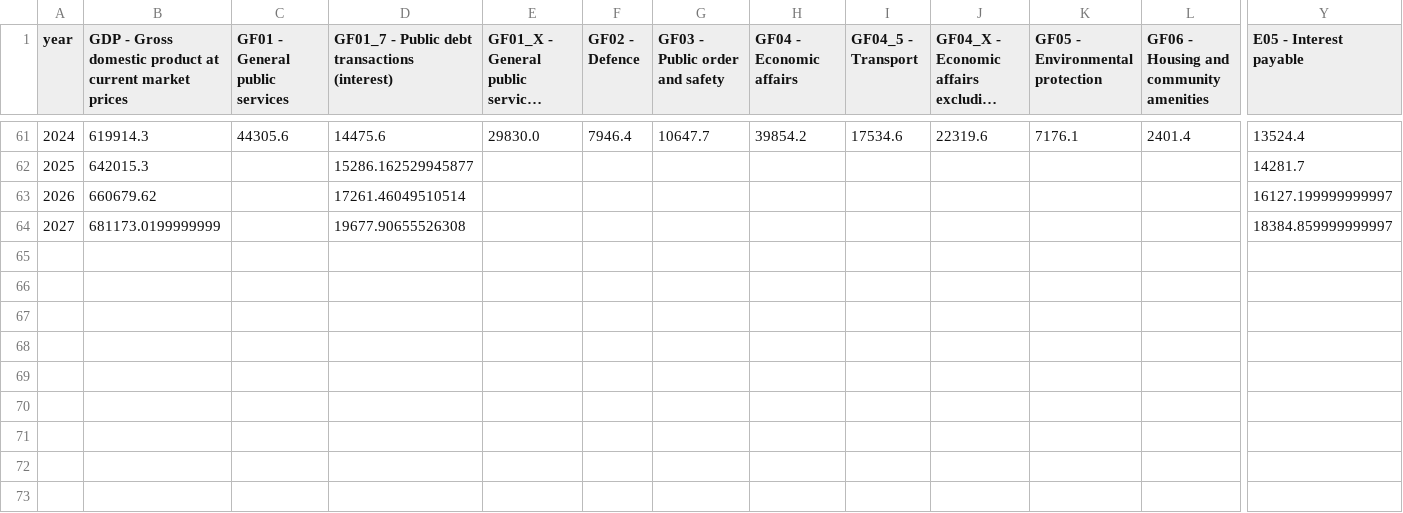
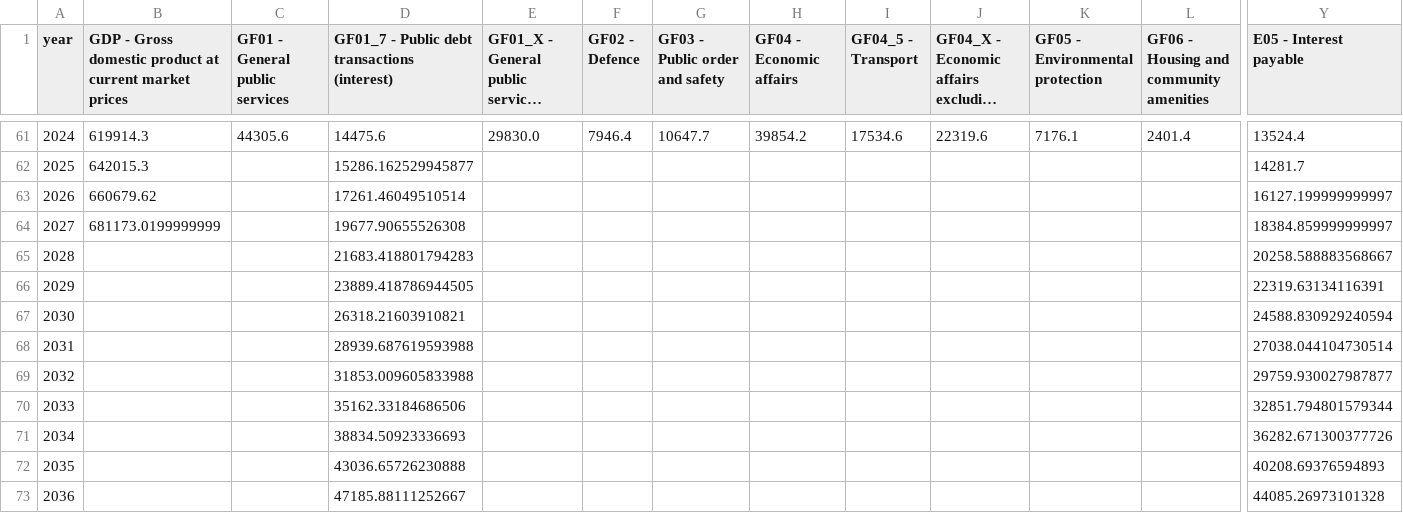
Before and after one commit to adrianchiu1/redbox, a CSV file: deliverables/strict_BEL.csv, drawn as a sheet; only a part is shown, gaps mark what is left out; long unchanged cells end in …; rows hold the shown columns only; the diff names each change by its address in the sheet, - before the commit and + after, or states it on an @@ line.

```diff
--- a/deliverables/strict_BEL.csv
+++ b/deliverables/strict_BEL.csv
+row 65: 2028 |  |  | 21683.418801794283 |  |  |  |  |  |  |  |  | 20258.588883568667
+row 66: 2029 |  |  | 23889.418786944505 |  |  |  |  |  |  |  |  | 22319.63134116391
+row 67: 2030 |  |  | 26318.21603910821 |  |  |  |  |  |  |  |  | 24588.830929240594
+row 68: 2031 |  |  | 28939.687619593988 |  |  |  |  |  |  |  |  | 27038.044104730514
+row 69: 2032 |  |  | 31853.009605833988 |  |  |  |  |  |  |  |  | 29759.930027987877
+row 70: 2033 |  |  | 35162.33184686506 |  |  |  |  |  |  |  |  | 32851.794801579344
+row 71: 2034 |  |  | 38834.50923336693 |  |  |  |  |  |  |  |  | 36282.671300377726
+row 72: 2035 |  |  | 43036.65726230888 |  |  |  |  |  |  |  |  | 40208.69376594893
+row 73: 2036 |  |  | 47185.88111252667 |  |  |  |  |  |  |  |  | 44085.26973101328
```
Also changed, not shown: data/canonical/net_interest_check.csv, deliverables/series_catalogue.csv, 45 other files.
